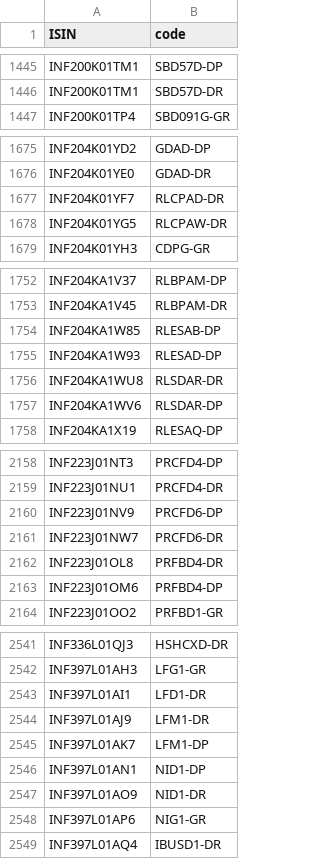
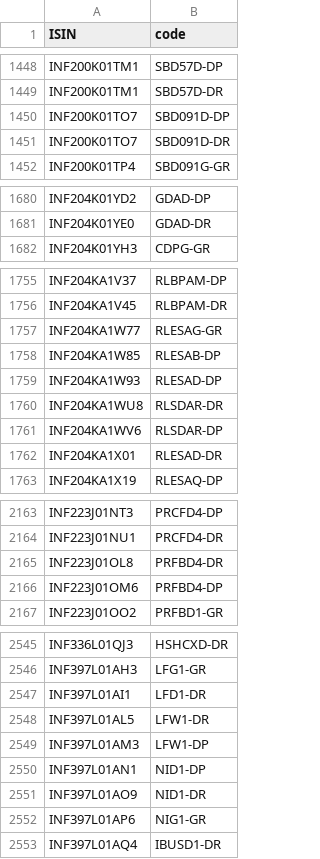
Before and after one commit to captn3m0/mf.captnemo.in, a CSV file: _data/lookup.csv, drawn as a sheet; only a part is shown, gaps mark what is left out; the diff covers the shown part only.

```diff
--- a/_data/lookup.csv
+++ b/_data/lookup.csv
@@ -1446,2 +1449,4 @@ ISIN,code
 "INF200K01TM1","SBD57D-DR"
+"INF200K01TO7","SBD091D-DP"
+"INF200K01TO7","SBD091D-DR"
 "INF200K01TP4","SBD091G-GR"
@@ -1676,4 +1681,2 @@ ISIN,code
 "INF204K01YE0","GDAD-DR"
-"INF204K01YF7","RLCPAD-DR"
-"INF204K01YG5","RLCPAW-DR"
 "INF204K01YH3","CDPG-GR"
@@ -1753,2 +1756,3 @@ ISIN,code
 "INF204KA1V45","RLBPAM-DR"
+"INF204KA1W77","RLESAG-GR"
 "INF204KA1W85","RLESAB-DP"
@@ -1757,2 +1761,3 @@ ISIN,code
 "INF204KA1WV6","RLSDAR-DP"
+"INF204KA1X01","RLESAD-DR"
 "INF204KA1X19","RLESAQ-DP"
@@ -2159,4 +2164,2 @@ ISIN,code
 "INF223J01NU1","PRCFD4-DR"
-"INF223J01NV9","PRCFD6-DP"
-"INF223J01NW7","PRCFD6-DR"
 "INF223J01OL8","PRFBD4-DR"
@@ -2543,4 +2547,4 @@ ISIN,code
 "INF397L01AI1","LFD1-DR"
-"INF397L01AJ9","LFM1-DR"
-"INF397L01AK7","LFM1-DP"
+"INF397L01AL5","LFW1-DR"
+"INF397L01AM3","LFW1-DP"
 "INF397L01AN1","NID1-DP"
```
Also changed, not shown: 30 added rows and 26 removed rows elsewhere in this file.
